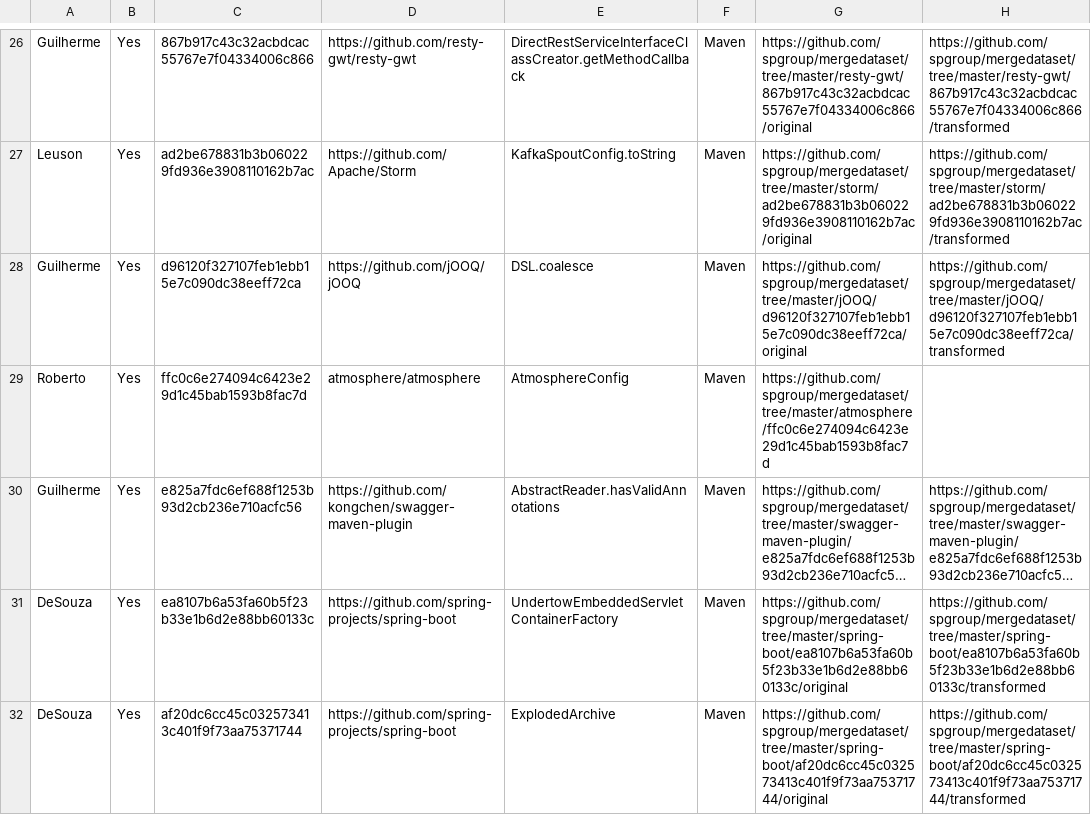
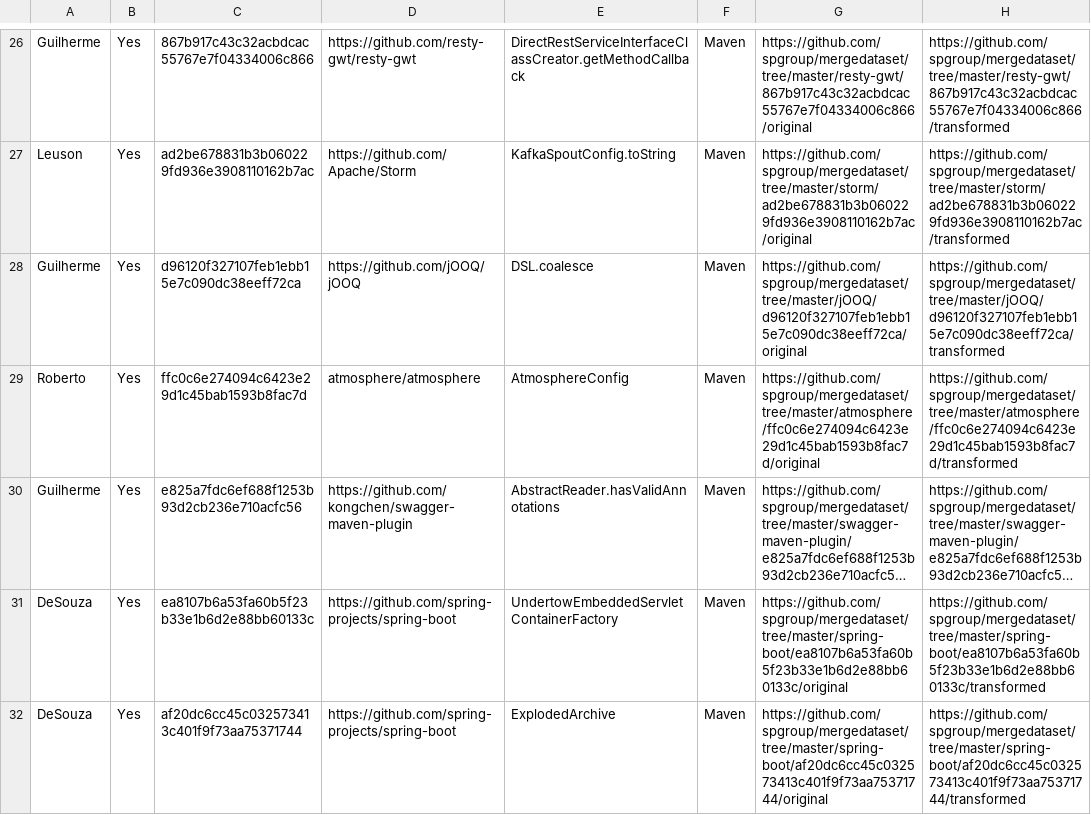
Before and after one commit to spgroup/mergedataset, a CSV file: sample-semantic-conflicts.csv, drawn as a sheet; only a part is shown, gaps mark what is left out; long unchanged cells end in …; the diff names each change by its address in the sheet, - before the commit and + after, or states it on an @@ line.

Commit message:
jars with transformations - atmosphere

```diff
--- a/sample-semantic-conflicts.csv
+++ b/sample-semantic-conflicts.csv
-G29: https://github.com/spgroup/mergedataset/tree/master/atmosphere/ffc0c6e274094c6423e29d1c45bab1593b8fac7d
+G29: https://github.com/spgroup/mergedataset/tree/master/atmosphere/ffc0c6e274094c6423e29d1c45bab1593b8fac7d/original
-H29: (empty)
+H29: https://github.com/spgroup/mergedataset/tree/master/atmosphere/ffc0c6e274094c6423e29d1c45bab1593b8fac7d/transformed
```
Also changed, not shown: 36 other files.
